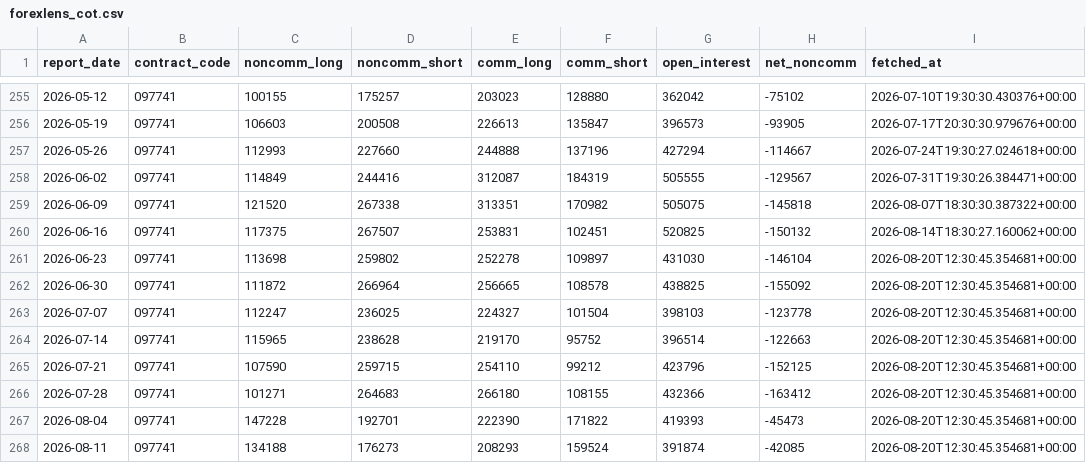
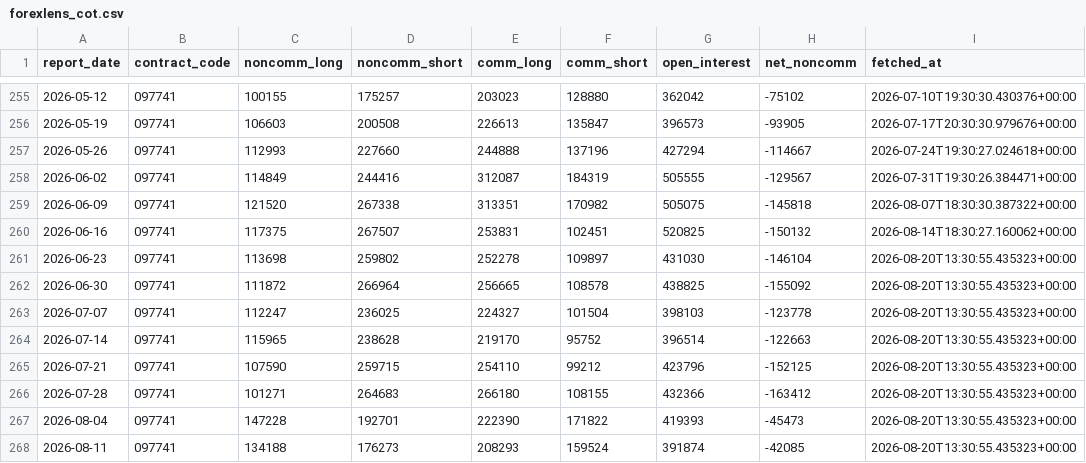
Before and after one commit to sonatinep-hirose/yencast-web-v08, a CSV file: forexlens_cot.csv, drawn as a sheet; only a part is shown, gaps mark what is left out.

```diff
--- a/forexlens_cot.csv
+++ b/forexlens_cot.csv
@@ -260,9 +260,9 @@ report_date,contract_code,noncomm_long,noncomm_short,comm_long,comm_short,open_i
 2026-06-16,097741,117375,267507,253831,102451,520825,-150132,2026-08-14T18:30:27.160062+00:00
-2026-06-23,097741,113698,259802,252278,109897,431030,-146104,2026-08-20T12:30:45.354681+00:00
-2026-06-30,097741,111872,266964,256665,108578,438825,-155092,2026-08-20T12:30:45.354681+00:00
-2026-07-07,097741,112247,236025,224327,101504,398103,-123778,2026-08-20T12:30:45.354681+00:00
-2026-07-14,097741,115965,238628,219170,95752,396514,-122663,2026-08-20T12:30:45.354681+00:00
-2026-07-21,097741,107590,259715,254110,99212,423796,-152125,2026-08-20T12:30:45.354681+00:00
-2026-07-28,097741,101271,264683,266180,108155,432366,-163412,2026-08-20T12:30:45.354681+00:00
-2026-08-04,097741,147228,192701,222390,171822,419393,-45473,2026-08-20T12:30:45.354681+00:00
-2026-08-11,097741,134188,176273,208293,159524,391874,-42085,2026-08-20T12:30:45.354681+00:00
+2026-06-23,097741,113698,259802,252278,109897,431030,-146104,2026-08-20T13:30:55.435323+00:00
+2026-06-30,097741,111872,266964,256665,108578,438825,-155092,2026-08-20T13:30:55.435323+00:00
+2026-07-07,097741,112247,236025,224327,101504,398103,-123778,2026-08-20T13:30:55.435323+00:00
+2026-07-14,097741,115965,238628,219170,95752,396514,-122663,2026-08-20T13:30:55.435323+00:00
+2026-07-21,097741,107590,259715,254110,99212,423796,-152125,2026-08-20T13:30:55.435323+00:00
+2026-07-28,097741,101271,264683,266180,108155,432366,-163412,2026-08-20T13:30:55.435323+00:00
+2026-08-04,097741,147228,192701,222390,171822,419393,-45473,2026-08-20T13:30:55.435323+00:00
+2026-08-11,097741,134188,176273,208293,159524,391874,-42085,2026-08-20T13:30:55.435323+00:00
```
Also changed, not shown: forexlens_forecast.csv, forexlens_news_mood.csv.
